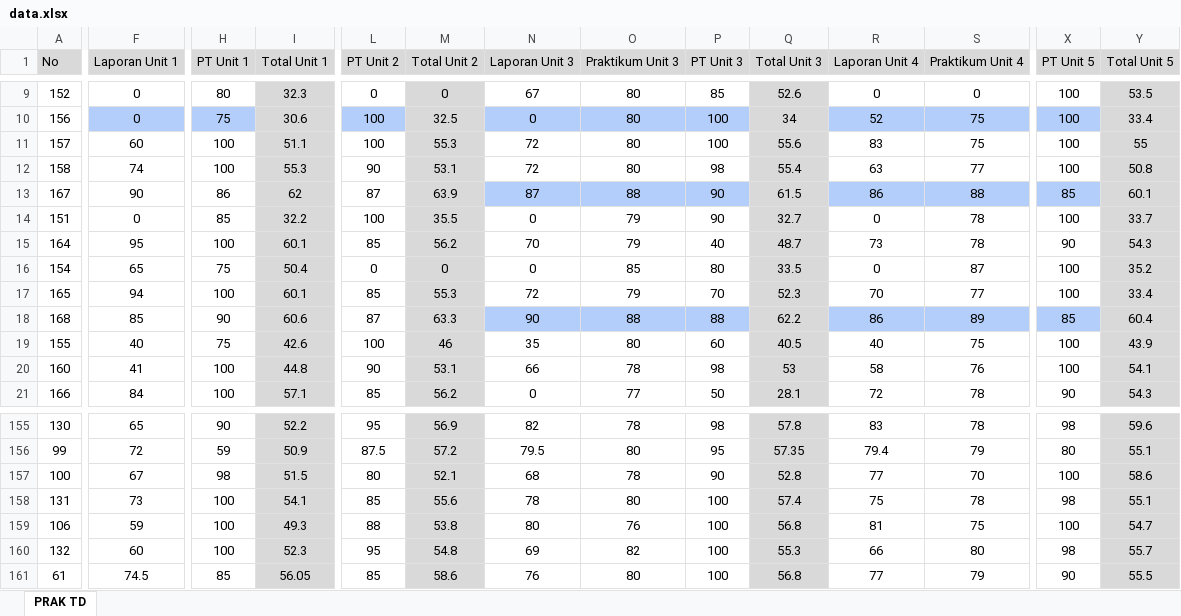
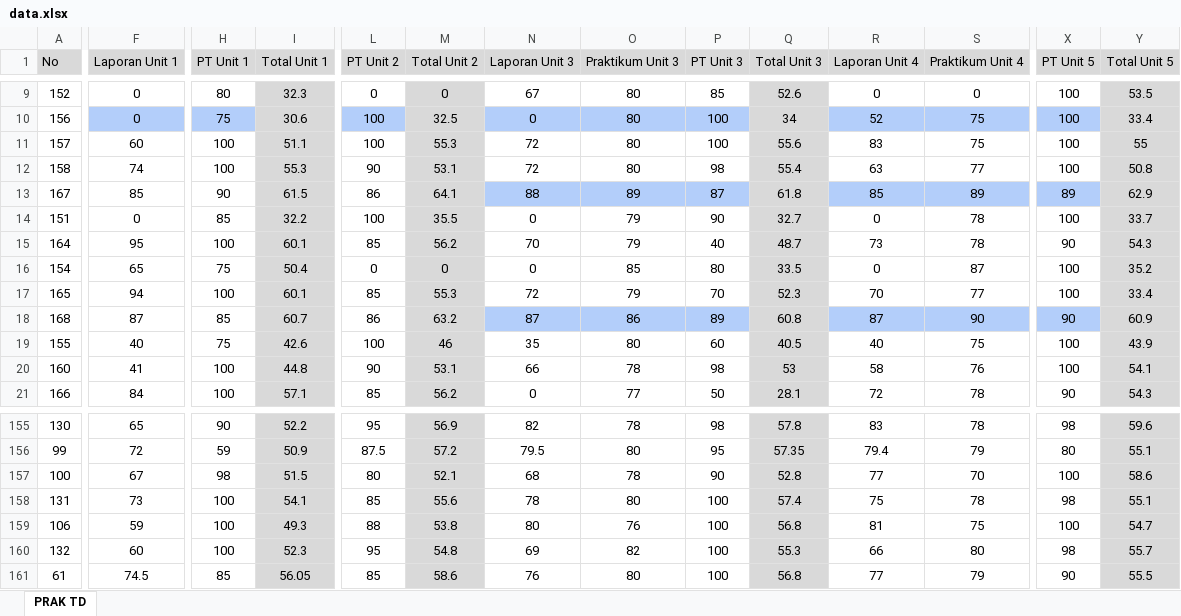
Before and after one commit to rahmatalbantani/NilaiLabDaselTD, an Excel workbook: data.xlsx, sheet PRAK TD, drawn as a sheet; only a part is shown, gaps mark what is left out; values as stored, in another font and other column widths than the file's, no borders; conditional formats not drawn; the diff covers the shown part only; the diff names each change by its address in the sheet, - before the commit and + after, or states it on an @@ line.

Commit message:
Update data.xlsx

```diff
--- a/data.xlsx (sheet PRAK TD)
+++ b/data.xlsx (sheet PRAK TD)
-F13 (Laporan Unit 1): 90
+F13 (Laporan Unit 1): 85
-H13 (PT Unit 1): 86
+H13 (PT Unit 1): 90
-I13 (Total Unit 1): 62
+I13 (Total Unit 1): 61.5
-L13 (PT Unit 2): 87
+L13 (PT Unit 2): 86
-M13 (Total Unit 2): 63.9
+M13 (Total Unit 2): 64.1
-N13 (Laporan Unit 3): 87
+N13 (Laporan Unit 3): 88
-O13 (Praktikum Unit 3): 88
+O13 (Praktikum Unit 3): 89
-P13 (PT Unit 3): 90
+P13 (PT Unit 3): 87
-Q13 (Total Unit 3): 61.5
+Q13 (Total Unit 3): 61.8
-R13 (Laporan Unit 4): 86
+R13 (Laporan Unit 4): 85
-S13 (Praktikum Unit 4): 88
+S13 (Praktikum Unit 4): 89
-X13 (PT Unit 5): 85
+X13 (PT Unit 5): 89
-Y13 (Total Unit 5): 60.1
+Y13 (Total Unit 5): 62.9
-F18 (Laporan Unit 1): 85
+F18 (Laporan Unit 1): 87
-H18 (PT Unit 1): 90
+H18 (PT Unit 1): 85
-I18 (Total Unit 1): 60.6
+I18 (Total Unit 1): 60.7
-L18 (PT Unit 2): 87
+L18 (PT Unit 2): 86
-M18 (Total Unit 2): 63.3
+M18 (Total Unit 2): 63.2
-N18 (Laporan Unit 3): 90
+N18 (Laporan Unit 3): 87
-O18 (Praktikum Unit 3): 88
+O18 (Praktikum Unit 3): 86
-P18 (PT Unit 3): 88
+P18 (PT Unit 3): 89
-Q18 (Total Unit 3): 62.2
+Q18 (Total Unit 3): 60.8
-R18 (Laporan Unit 4): 86
+R18 (Laporan Unit 4): 87
-S18 (Praktikum Unit 4): 89
+S18 (Praktikum Unit 4): 90
-X18 (PT Unit 5): 85
+X18 (PT Unit 5): 90
-Y18 (Total Unit 5): 60.4
+Y18 (Total Unit 5): 60.9
```
Also changed, not shown: 143 edited cells elsewhere in this sheet.
